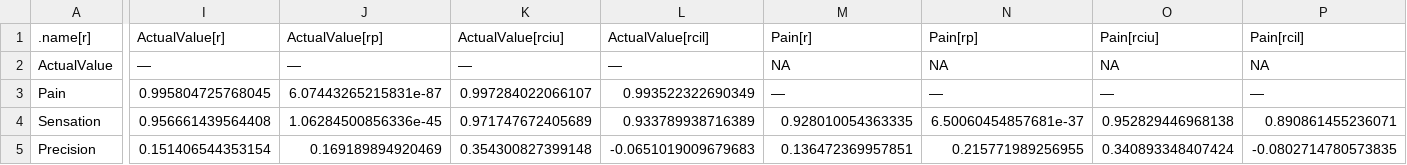
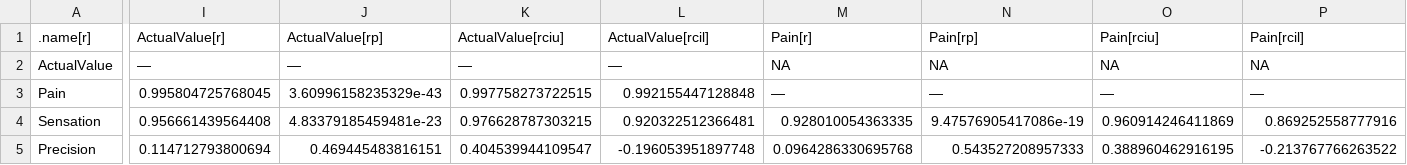
Before and after one commit to svizcay/contactExperimentRNotebook, a CSV file: intensitiesPerfCorrel.csv, drawn as a sheet; only a part is shown, gaps mark what is left out; the diff covers the shown part only; the diff names each change by its address in the sheet, - before the commit and + after, or states it on an @@ line.

Commit message:
Update intensitiesPerfCorrel.csv

```diff
--- a/intensitiesPerfCorrel.csv
+++ b/intensitiesPerfCorrel.csv
-J3 (ActualValue[rp]): 6.07443265215831e-87
+J3 (ActualValue[rp]): 3.60996158235329e-43
-K3 (ActualValue[rciu]): 0.997284022066107
+K3 (ActualValue[rciu]): 0.997758273722515
-L3 (ActualValue[rcil]): 0.993522322690349
+L3 (ActualValue[rcil]): 0.992155447128848
-J4 (ActualValue[rp]): 1.06284500856336e-45
+J4 (ActualValue[rp]): 4.83379185459481e-23
-K4 (ActualValue[rciu]): 0.971747672405689
+K4 (ActualValue[rciu]): 0.976628787303215
-L4 (ActualValue[rcil]): 0.933789938716389
+L4 (ActualValue[rcil]): 0.920322512366481
-N4 (Pain[rp]): 6.50060454857681e-37
+N4 (Pain[rp]): 9.47576905417086e-19
-O4 (Pain[rciu]): 0.952829446968138
+O4 (Pain[rciu]): 0.960914246411869
-P4 (Pain[rcil]): 0.890861455236071
+P4 (Pain[rcil]): 0.869252558777916
-I5 (ActualValue[r]): 0.151406544353154
+I5 (ActualValue[r]): 0.114712793800694
-J5 (ActualValue[rp]): 0.169189894920469
+J5 (ActualValue[rp]): 0.469445483816151
-K5 (ActualValue[rciu]): 0.354300827399148
+K5 (ActualValue[rciu]): 0.404539944109547
-L5 (ActualValue[rcil]): -0.0651019009679683
+L5 (ActualValue[rcil]): -0.196053951897748
-M5 (Pain[r]): 0.136472369957851
+M5 (Pain[r]): 0.0964286330695768
-N5 (Pain[rp]): 0.215771989256955
+N5 (Pain[rp]): 0.543527208957333
-O5 (Pain[rciu]): 0.340893348407424
+O5 (Pain[rciu]): 0.388960462916195
-P5 (Pain[rcil]): -0.0802714780573835
+P5 (Pain[rcil]): -0.213767766263522
```
Also changed, not shown: 40 edited cells elsewhere in this file.
